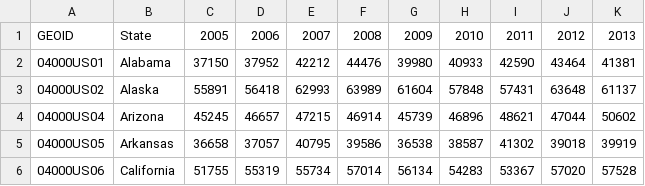
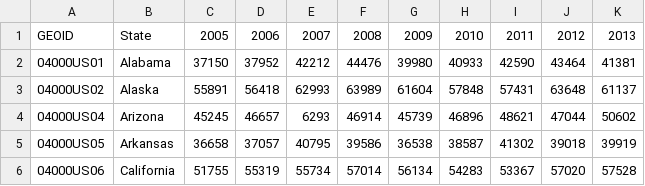
Before and after one commit to venkatasivareddyiot/from-new-lab, a CSV file: DataFiles/Income.csv, drawn as a sheet.

```diff
--- a/DataFiles/Income.csv
+++ b/DataFiles/Income.csv
@@ -3,3 +3,3 @@ GEOID,State,2005,2006,2007,2008,2009,2010,2011,2012,2013
 04000US02,Alaska,55891,56418,62993,63989,61604,57848,57431,63648,61137
-04000US04,Arizona,45245,46657,47215,46914,45739,46896,48621,47044,50602
+04000US04,Arizona,45245,46657,6293,46914,45739,46896,48621,47044,50602
 04000US05,Arkansas,36658,37057,40795,39586,36538,38587,41302,39018,39919
```
Also changed, not shown: 1 other file.
